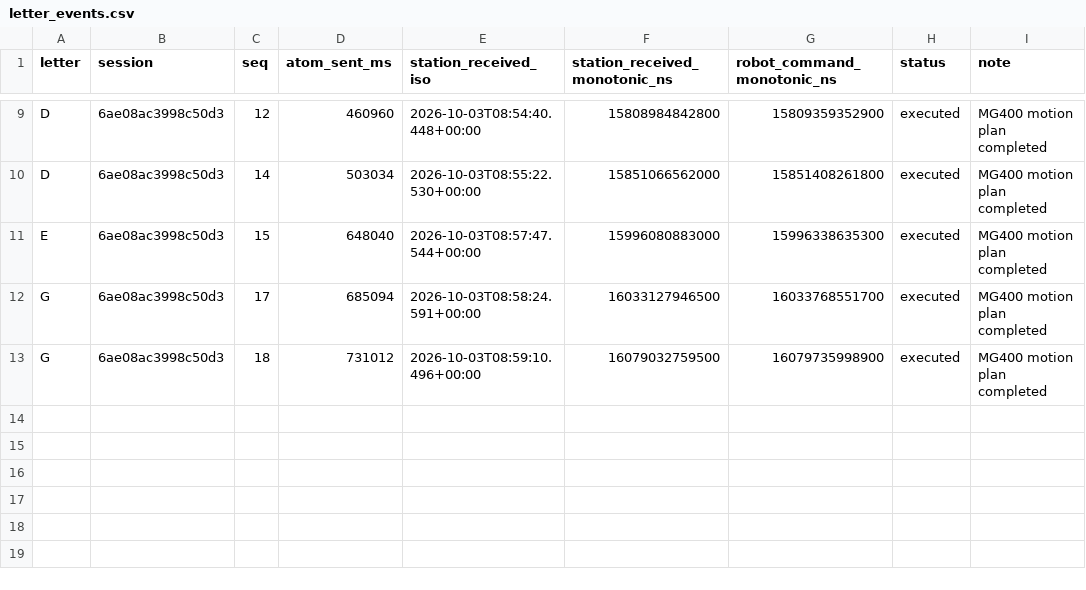
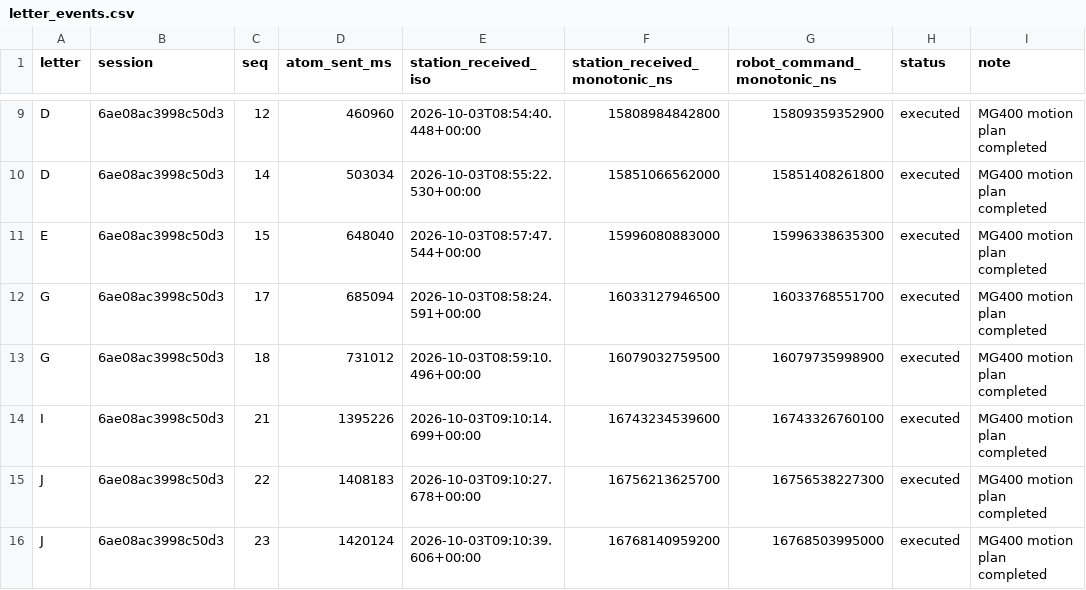
Before and after one commit to Dennel04/smart-solutions-course, a CSV file: smart-solutions/lab1/data/letter_events.csv, drawn as a sheet; only a part is shown, gaps mark what is left out.

```diff
--- a/smart-solutions/lab1/data/letter_events.csv
+++ b/smart-solutions/lab1/data/letter_events.csv
@@ -13 +13,4 @@ G,6ae08ac3998c50d3,17,685094,2026-10-03T08:58:24.591+00:00,16033127946500,160337
 G,6ae08ac3998c50d3,18,731012,2026-10-03T08:59:10.496+00:00,16079032759500,16079735998900,executed,MG400 motion plan completed
+I,6ae08ac3998c50d3,21,1395226,2026-10-03T09:10:14.699+00:00,16743234539600,16743326760100,executed,MG400 motion plan completed
+J,6ae08ac3998c50d3,22,1408183,2026-10-03T09:10:27.678+00:00,16756213625700,16756538227300,executed,MG400 motion plan completed
+J,6ae08ac3998c50d3,23,1420124,2026-10-03T09:10:39.606+00:00,16768140959200,16768503995000,executed,MG400 motion plan completed
```
Also changed, not shown: 6 other files.
